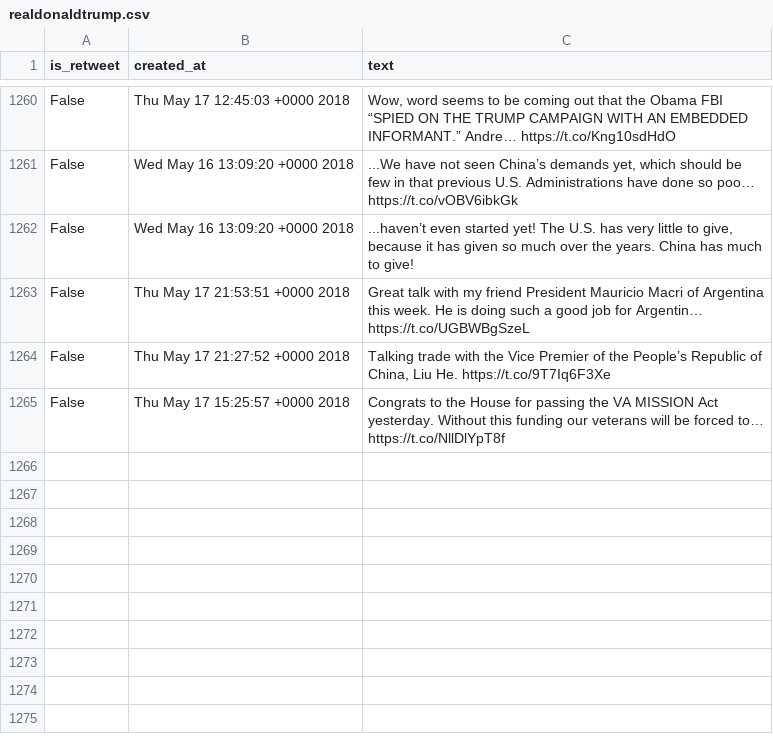
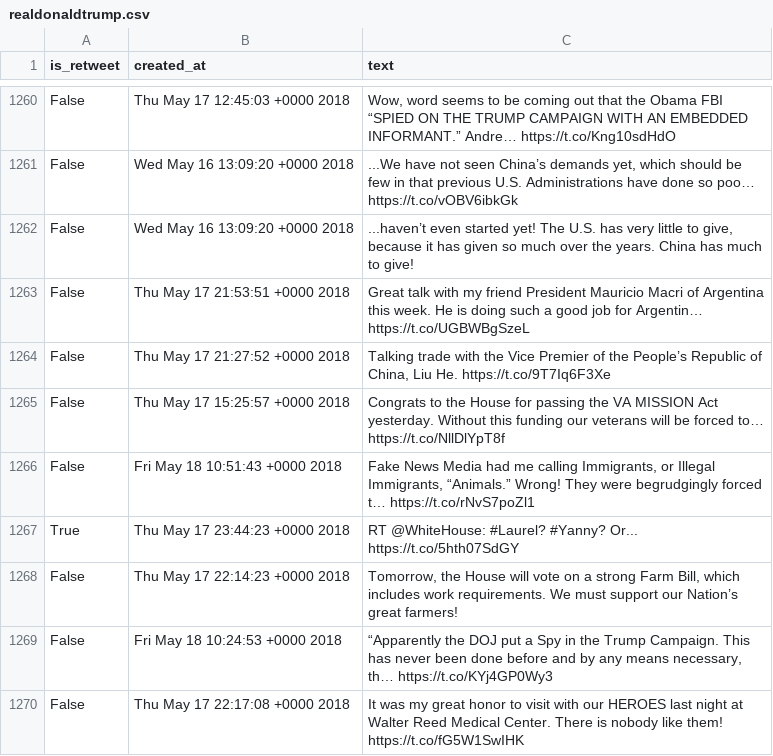
Before and after one commit to cpenalobel/sportsdata, a CSV file: twets/realdonaldtrump.csv, drawn as a sheet; only a part is shown, gaps mark what is left out; the diff names each change by its address in the sheet, - before the commit and + after, or states it on an @@ line.

```diff
--- a/twets/realdonaldtrump.csv
+++ b/twets/realdonaldtrump.csv
+row 1266: False | Fri May 18 10:51:43 +0000 2018 | Fake News Media had me calling Immigrants, or Illegal Immigrants, “Animals.” Wrong! They were begrudgingly forced t… https://t.co/rNvS7poZl1
+row 1267: True | Thu May 17 23:44:23 +0000 2018 | RT @WhiteHouse: #Laurel? #Yanny? Or... https://t.co/5hth07SdGY
+row 1268: False | Thu May 17 22:14:23 +0000 2018 | Tomorrow, the House will vote on a strong Farm Bill, which includes work requirements. We must support our Nation’s great farmers!
+row 1269: False | Fri May 18 10:24:53 +0000 2018 | “Apparently the DOJ put a Spy in the Trump Campaign. This has never been done before and by any means necessary, th… https://t.co/KYj4GP0Wy3
+row 1270: False | Thu May 17 22:17:08 +0000 2018 | It was my great honor to visit with our HEROES last night at Walter Reed Medical Center. There is nobody like them! https://t.co/fG5W1SwIHK
```
Also changed, not shown: twets/potus.csv, twets/vp.csv, 1 other file.
